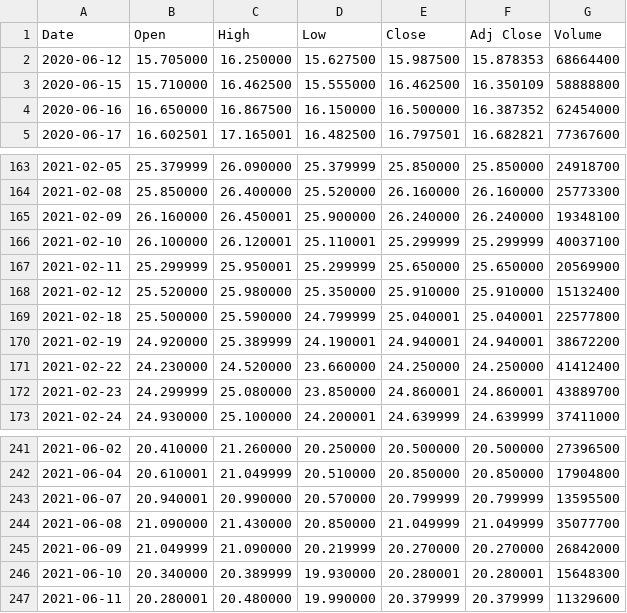
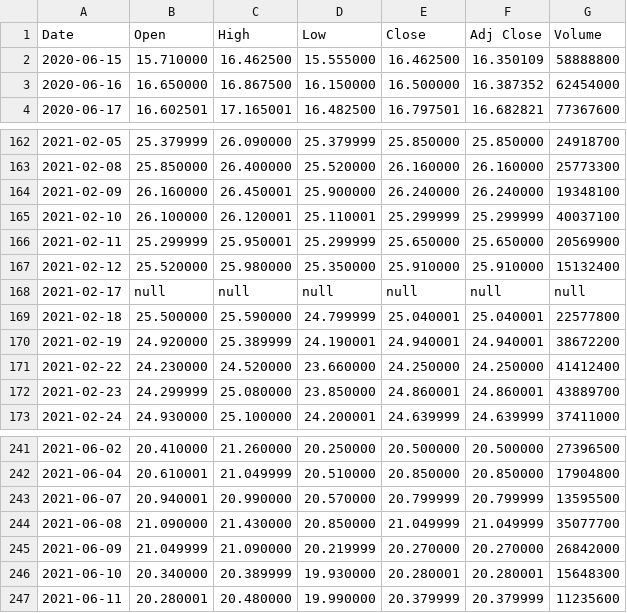
Before and after one commit to pgurjao/ABC-HB, a CSV file: src/main/webapp/cotacoes/MGLU3.SA-1ano.csv (was src/main/webapp/cotacoes/MGLU3.SA-full.csv), drawn as a sheet; only a part is shown, gaps mark what is left out.

```diff
--- a/src/main/webapp/cotacoes/MGLU3.SA-full.csv
+++ b/src/main/webapp/cotacoes/MGLU3.SA-1ano.csv
@@ -1,3 +1,2 @@
 Date,Open,High,Low,Close,Adj Close,Volume
-2020-06-12,15.705000,16.250000,15.627500,15.987500,15.878353,68664400
 2020-06-15,15.710000,16.462500,15.555000,16.462500,16.350109,58888800
@@ -168,2 +167,3 @@ Date,Open,High,Low,Close,Adj Close,Volume
 2021-02-12,25.520000,25.980000,25.350000,25.910000,25.910000,15132400
+2021-02-17,null,null,null,null,null,null
 2021-02-18,25.500000,25.590000,24.799999,25.040001,25.040001,22577800
@@ -246,2 +246,2 @@ Date,Open,High,Low,Close,Adj Close,Volume
 2021-06-10,20.340000,20.389999,19.930000,20.280001,20.280001,15648300
-2021-06-11,20.280001,20.480000,19.990000,20.379999,20.379999,11329600
+2021-06-11,20.280001,20.480000,19.990000,20.379999,20.379999,11235600
```
Also changed, not shown: src/main/webapp/cotacoes/MGLU3.SA-teste.csv, 7 other files.
